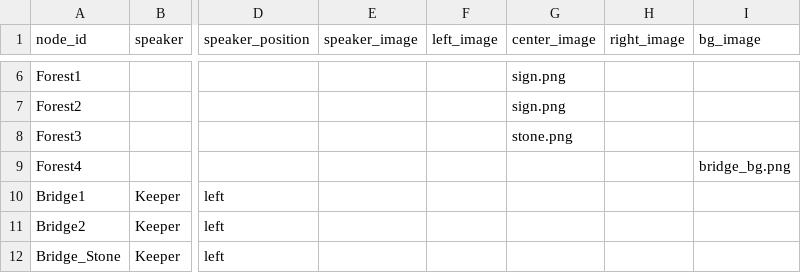
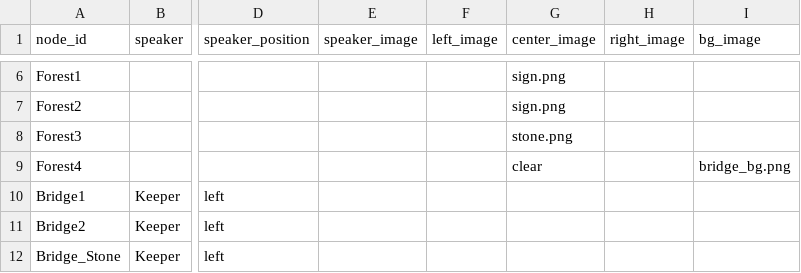
Before and after one commit to themaka/Narrative_Web_Games, a CSV file: sample/story.csv, drawn as a sheet; only a part is shown, gaps mark what is left out; the diff names each change by its address in the sheet, - before the commit and + after, or states it on an @@ line.

```diff
--- a/sample/story.csv
+++ b/sample/story.csv
-G9 (center_image): (empty)
+G9 (center_image): clear
```
Also changed, not shown: 10 other files.
